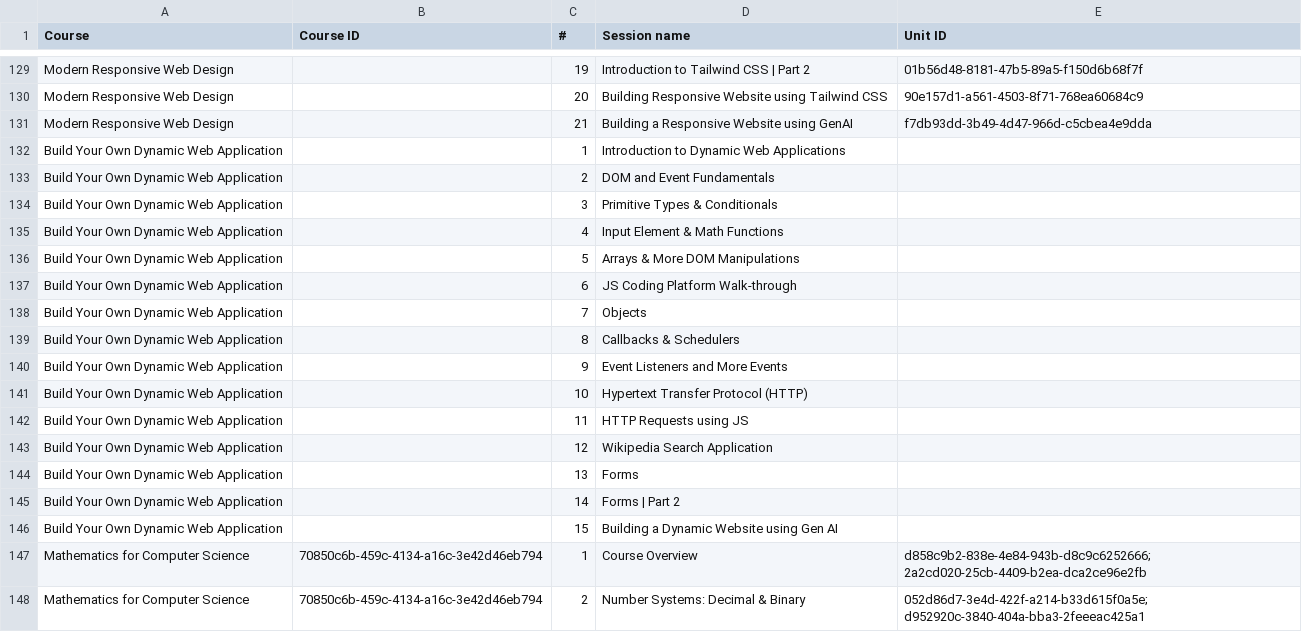
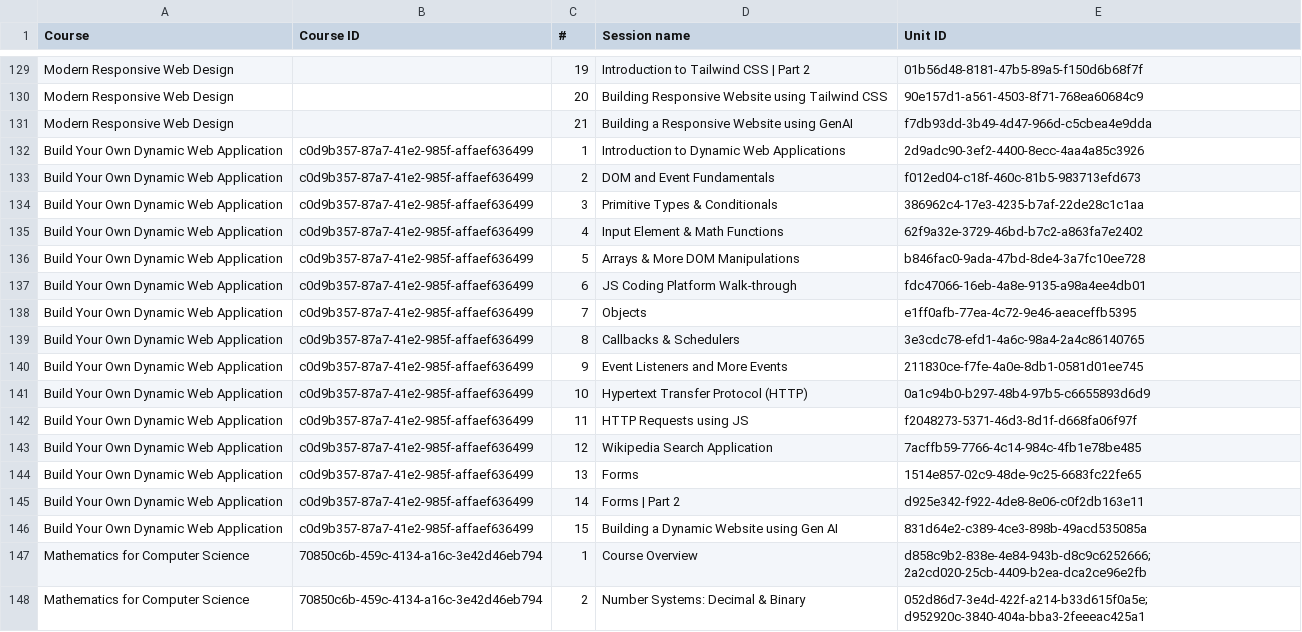
Before and after one commit to hariniv-eng/Instructor-Department-CRM, a CSV file: artifacts/api-server/src/data/lecture_sessions_master.csv, drawn as a sheet; only a part is shown, gaps mark what is left out.

Commit message:
Python unit IDs from second sheet; unit ID verification script

```diff
--- a/artifacts/api-server/src/data/lecture_sessions_master.csv
+++ b/artifacts/api-server/src/data/lecture_sessions_master.csv
@@ -131,17 +131,17 @@ Modern Responsive Web Design,,20,Building Responsive Website using Tailwind CSS,
 Modern Responsive Web Design,,21,Building a Responsive Website using GenAI,f7db93dd-3b49-4d47-966d-c5cbea4e9dda
-Build Your Own Dynamic Web Application,,1,Introduction to Dynamic Web Applications,
-Build Your Own Dynamic Web Application,,2,DOM and Event Fundamentals,
-Build Your Own Dynamic Web Application,,3,Primitive Types & Conditionals,
-Build Your Own Dynamic Web Application,,4,Input Element & Math Functions,
-Build Your Own Dynamic Web Application,,5,Arrays & More DOM Manipulations,
-Build Your Own Dynamic Web Application,,6,JS Coding Platform Walk-through,
-Build Your Own Dynamic Web Application,,7,Objects,
-Build Your Own Dynamic Web Application,,8,Callbacks & Schedulers,
-Build Your Own Dynamic Web Application,,9,Event Listeners and More Events,
-Build Your Own Dynamic Web Application,,10,Hypertext Transfer Protocol (HTTP),
-Build Your Own Dynamic Web Application,,11,HTTP Requests using JS,
-Build Your Own Dynamic Web Application,,12,Wikipedia Search Application,
-Build Your Own Dynamic Web Application,,13,Forms,
-Build Your Own Dynamic Web Application,,14,Forms | Part 2,
-Build Your Own Dynamic Web Application,,15,Building a Dynamic Website using Gen AI,
+Build Your Own Dynamic Web Application,c0d9b357-87a7-41e2-985f-affaef636499,1,Introduction to Dynamic Web Applications,2d9adc90-3ef2-4400-8ecc-4aa4a85c3926
+Build Your Own Dynamic Web Application,c0d9b357-87a7-41e2-985f-affaef636499,2,DOM and Event Fundamentals,f012ed04-c18f-460c-81b5-983713efd673
+Build Your Own Dynamic Web Application,c0d9b357-87a7-41e2-985f-affaef636499,3,Primitive Types & Conditionals,386962c4-17e3-4235-b7af-22de28c1c1aa
+Build Your Own Dynamic Web Application,c0d9b357-87a7-41e2-985f-affaef636499,4,Input Element & Math Functions,62f9a32e-3729-46bd-b7c2-a863fa7e2402
+Build Your Own Dynamic Web Application,c0d9b357-87a7-41e2-985f-affaef636499,5,Arrays & More DOM Manipulations,b846fac0-9ada-47bd-8de4-3a7fc10ee728
+Build Your Own Dynamic Web Application,c0d9b357-87a7-41e2-985f-affaef636499,6,JS Coding Platform Walk-through,fdc47066-16eb-4a8e-9135-a98a4ee4db01
+Build Your Own Dynamic Web Application,c0d9b357-87a7-41e2-985f-affaef636499,7,Objects,e1ff0afb-77ea-4c72-9e46-aeaceffb5395
+Build Your Own Dynamic Web Application,c0d9b357-87a7-41e2-985f-affaef636499,8,Callbacks & Schedulers,3e3cdc78-efd1-4a6c-98a4-2a4c86140765
+Build Your Own Dynamic Web Application,c0d9b357-87a7-41e2-985f-affaef636499,9,Event Listeners and More Events,211830ce-f7fe-4a0e-8db1-0581d01ee745
+Build Your Own Dynamic Web Application,c0d9b357-87a7-41e2-985f-affaef636499,10,Hypertext Transfer Protocol (HTTP),0a1c94b0-b297-48b4-97b5-c6655893d6d9
+Build Your Own Dynamic Web Application,c0d9b357-87a7-41e2-985f-affaef636499,11,HTTP Requests using JS,f2048273-5371-46d3-8d1f-d668fa06f97f
+Build Your Own Dynamic Web Application,c0d9b357-87a7-41e2-985f-affaef636499,12,Wikipedia Search Application,7acffb59-7766-4c14-984c-4fb1e78be485
+Build Your Own Dynamic Web Application,c0d9b357-87a7-41e2-985f-affaef636499,13,Forms,1514e857-02c9-48de-9c25-6683fc22fe65
+Build Your Own Dynamic Web Application,c0d9b357-87a7-41e2-985f-affaef636499,14,Forms | Part 2,d925e342-f922-4de8-8e06-c0f2db163e11
+Build Your Own Dynamic Web Application,c0d9b357-87a7-41e2-985f-affaef636499,15,Building a Dynamic Website using Gen AI,831d64e2-c389-4ce3-898b-49acd535085a
 Mathematics for Computer Science,70850c6b-459c-4134-a16c-3e42d46eb794,1,Course Overview,d858c9b2-838e-4e84-943b-d8c9c6252666; 2a2cd020-25cb-4409-b2ea-dca2ce96e2fb
```
Also changed, not shown: 2 other files.
